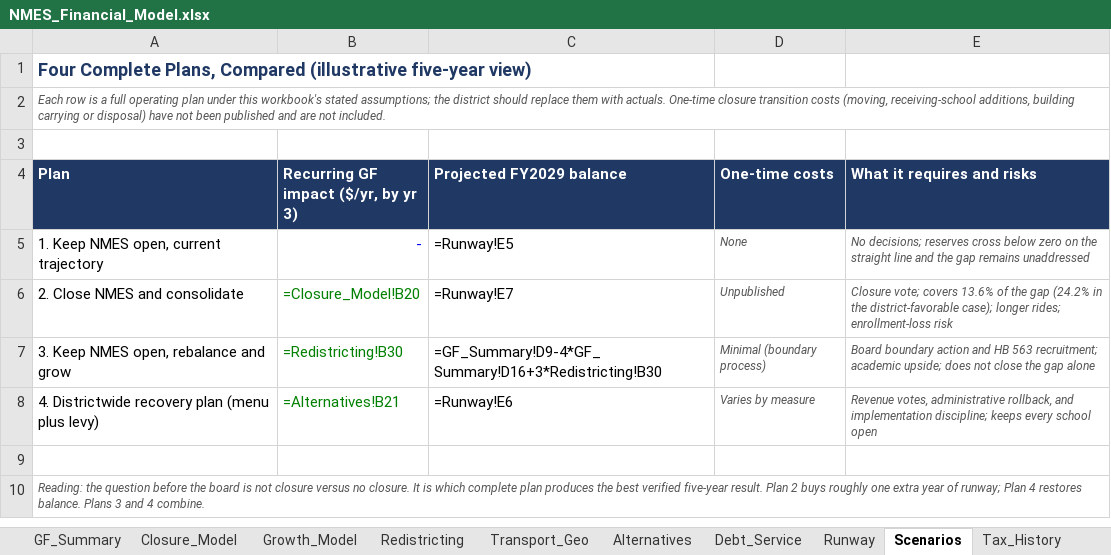
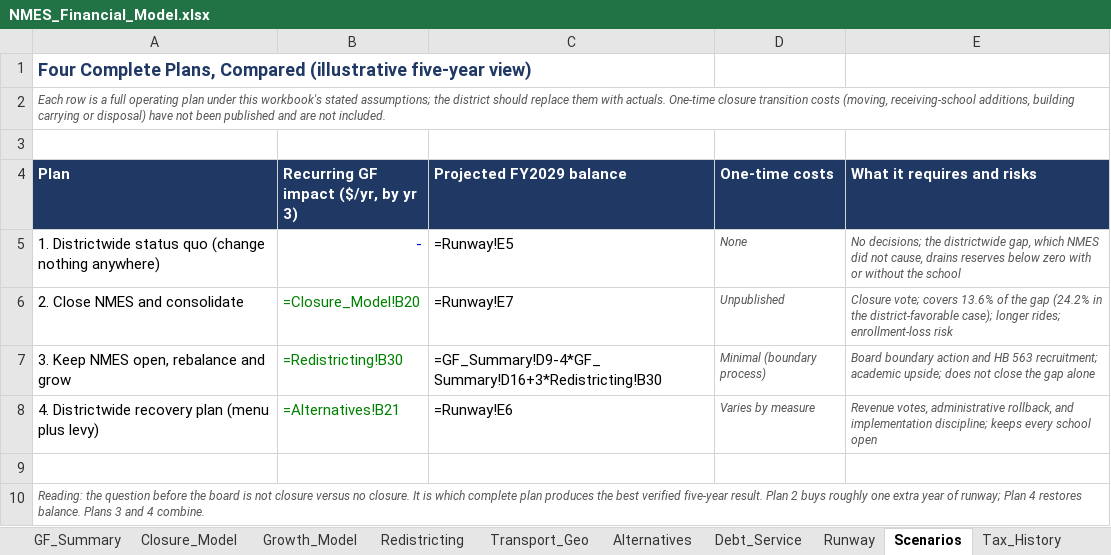
Before and after one commit to ryanuspsagm/SaveNMES, an Excel workbook: NMES_Financial_Model.xlsx, sheet Scenarios, drawn as a sheet; values as stored, in another font and other column widths than the file's, no borders; formulas without a stored value are shown as written; the diff names each change by its address in the sheet, - before the commit and + after, or states it on an @@ line.

```diff
--- a/NMES_Financial_Model.xlsx (sheet Scenarios)
+++ b/NMES_Financial_Model.xlsx (sheet Scenarios)
-A5 (Plan): 1. Keep NMES open, current trajectory
+A5 (Plan): 1. Districtwide status quo (change nothing anywhere)
-E5 (What it requires and risks): No decisions; reserves cross below zero on the straight line and the gap remains unaddressed
+E5 (What it requires and risks): No decisions; the districtwide gap, which NMES did not cause, drains reserves below zero with or without the school
```
Also changed, not shown: 4 other files.
